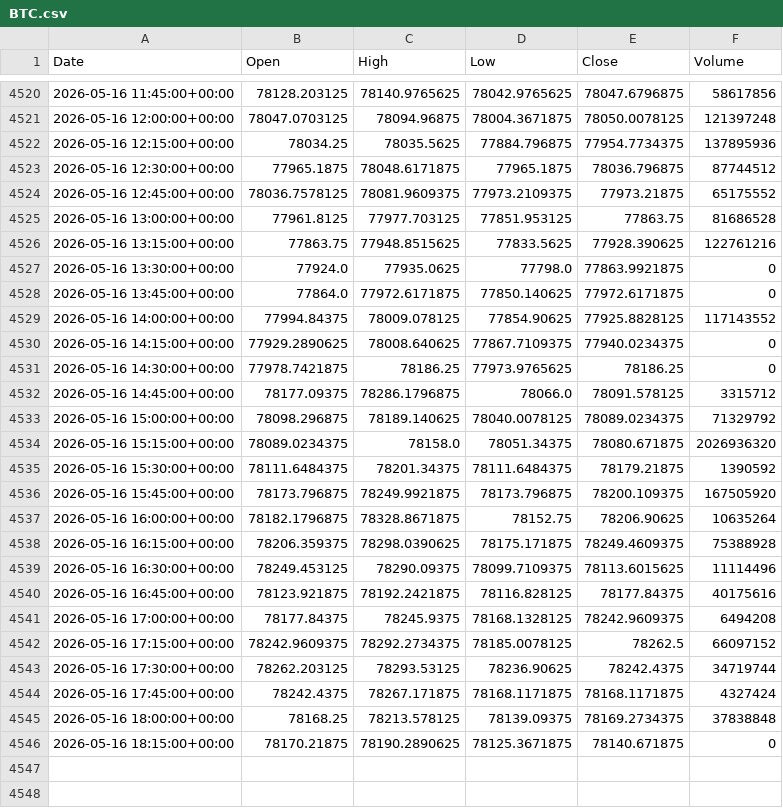
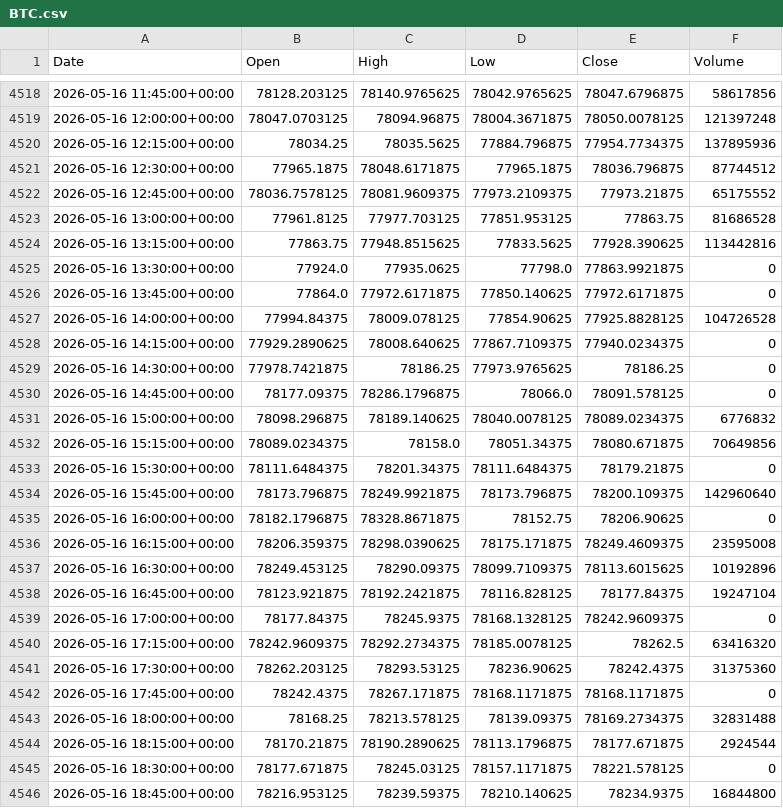
Before and after one commit to ericsutw/basic, a CSV file: data/currency/BTC.csv, drawn as a sheet; only a part is shown, gaps mark what is left out; the diff covers the shown part only.

```diff
--- a/data/currency/BTC.csv
+++ b/data/currency/BTC.csv
@@ -4525,22 +4523,24 @@
 2026-05-16 13:00:00+00:00,77961.8125,77977.703125,77851.953125,77863.75,81686528
-2026-05-16 13:15:00+00:00,77863.75,77948.8515625,77833.5625,77928.390625,122761216
+2026-05-16 13:15:00+00:00,77863.75,77948.8515625,77833.5625,77928.390625,113442816
 2026-05-16 13:30:00+00:00,77924.0,77935.0625,77798.0,77863.9921875,0
 2026-05-16 13:45:00+00:00,77864.0,77972.6171875,77850.140625,77972.6171875,0
-2026-05-16 14:00:00+00:00,77994.84375,78009.078125,77854.90625,77925.8828125,117143552
+2026-05-16 14:00:00+00:00,77994.84375,78009.078125,77854.90625,77925.8828125,104726528
 2026-05-16 14:15:00+00:00,77929.2890625,78008.640625,77867.7109375,77940.0234375,0
 2026-05-16 14:30:00+00:00,77978.7421875,78186.25,77973.9765625,78186.25,0
-2026-05-16 14:45:00+00:00,78177.09375,78286.1796875,78066.0,78091.578125,3315712
-2026-05-16 15:00:00+00:00,78098.296875,78189.140625,78040.0078125,78089.0234375,71329792
-2026-05-16 15:15:00+00:00,78089.0234375,78158.0,78051.34375,78080.671875,2026936320
-2026-05-16 15:30:00+00:00,78111.6484375,78201.34375,78111.6484375,78179.21875,1390592
-2026-05-16 15:45:00+00:00,78173.796875,78249.9921875,78173.796875,78200.109375,167505920
-2026-05-16 16:00:00+00:00,78182.1796875,78328.8671875,78152.75,78206.90625,10635264
-2026-05-16 16:15:00+00:00,78206.359375,78298.0390625,78175.171875,78249.4609375,75388928
-2026-05-16 16:30:00+00:00,78249.453125,78290.09375,78099.7109375,78113.6015625,11114496
-2026-05-16 16:45:00+00:00,78123.921875,78192.2421875,78116.828125,78177.84375,40175616
-2026-05-16 17:00:00+00:00,78177.84375,78245.9375,78168.1328125,78242.9609375,6494208
-2026-05-16 17:15:00+00:00,78242.9609375,78292.2734375,78185.0078125,78262.5,66097152
-2026-05-16 17:30:00+00:00,78262.203125,78293.53125,78236.90625,78242.4375,34719744
-2026-05-16 17:45:00+00:00,78242.4375,78267.171875,78168.1171875,78168.1171875,4327424
-2026-05-16 18:00:00+00:00,78168.25,78213.578125,78139.09375,78169.2734375,37838848
-2026-05-16 18:15:00+00:00,78170.21875,78190.2890625,78125.3671875,78140.671875,0
+2026-05-16 14:45:00+00:00,78177.09375,78286.1796875,78066.0,78091.578125,0
+2026-05-16 15:00:00+00:00,78098.296875,78189.140625,78040.0078125,78089.0234375,6776832
+2026-05-16 15:15:00+00:00,78089.0234375,78158.0,78051.34375,78080.671875,70649856
+2026-05-16 15:30:00+00:00,78111.6484375,78201.34375,78111.6484375,78179.21875,0
+2026-05-16 15:45:00+00:00,78173.796875,78249.9921875,78173.796875,78200.109375,142960640
+2026-05-16 16:00:00+00:00,78182.1796875,78328.8671875,78152.75,78206.90625,0
+2026-05-16 16:15:00+00:00,78206.359375,78298.0390625,78175.171875,78249.4609375,23595008
+2026-05-16 16:30:00+00:00,78249.453125,78290.09375,78099.7109375,78113.6015625,10192896
+2026-05-16 16:45:00+00:00,78123.921875,78192.2421875,78116.828125,78177.84375,19247104
+2026-05-16 17:00:00+00:00,78177.84375,78245.9375,78168.1328125,78242.9609375,0
+2026-05-16 17:15:00+00:00,78242.9609375,78292.2734375,78185.0078125,78262.5,63416320
+2026-05-16 17:30:00+00:00,78262.203125,78293.53125,78236.90625,78242.4375,31375360
+2026-05-16 17:45:00+00:00,78242.4375,78267.171875,78168.1171875,78168.1171875,0
+2026-05-16 18:00:00+00:00,78168.25,78213.578125,78139.09375,78169.2734375,32831488
+2026-05-16 18:15:00+00:00,78170.21875,78190.2890625,78113.1796875,78177.671875,2924544
+2026-05-16 18:30:00+00:00,78177.671875,78245.03125,78157.1171875,78221.578125,0
+2026-05-16 18:45:00+00:00,78216.953125,78239.59375,78210.140625,78234.9375,16844800
```
Also changed, not shown: 2 removed rows elsewhere in this file, data/currency/IntlGold.csv, data/currency/USDTWD.csv, 1 other file.
